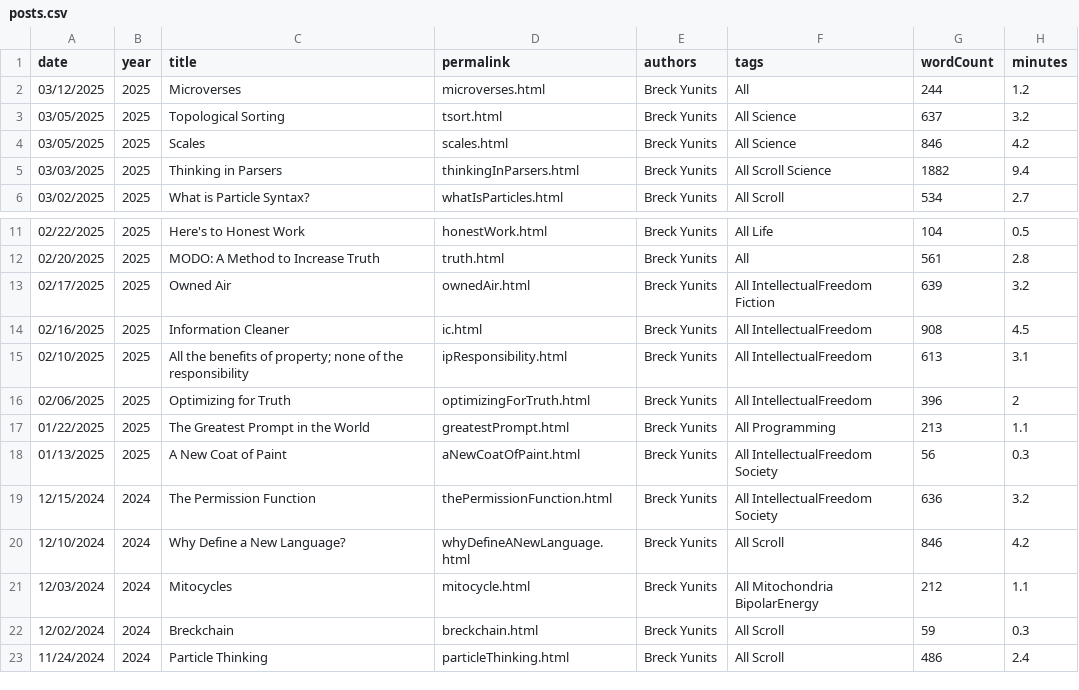
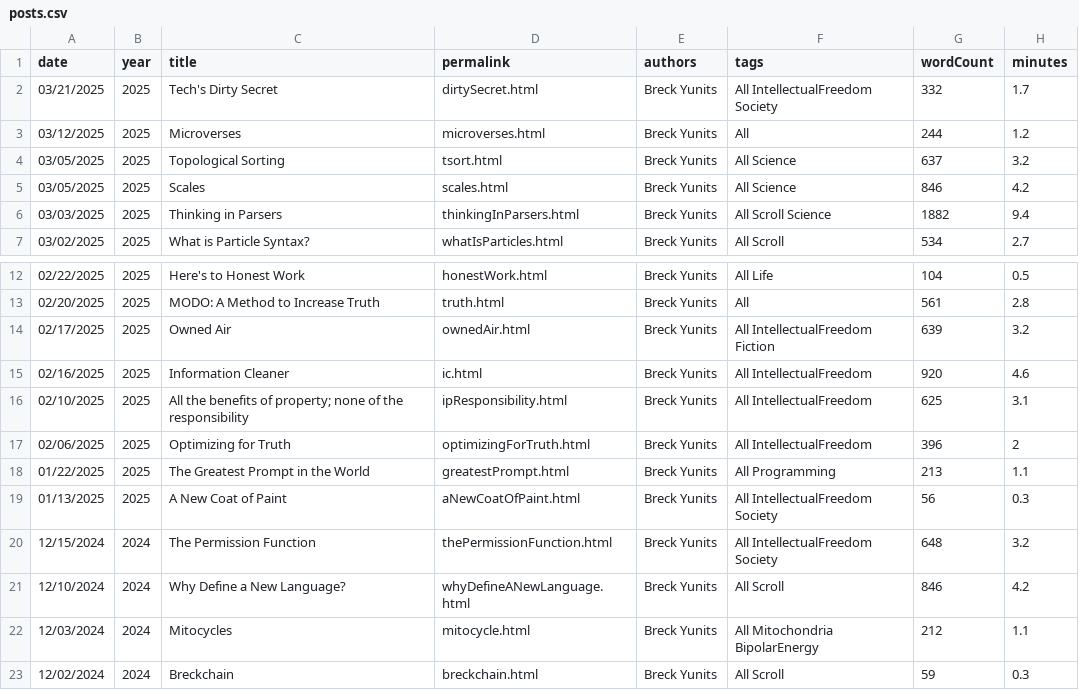
Before and after one commit to thepiyushmalhotra/breckyunits.com, a CSV file: posts.csv, drawn as a sheet; only a part is shown, gaps mark what is left out; the shorter side is filled out with more unchanged rows.

```diff
--- a/posts.csv
+++ b/posts.csv
@@ -1,2 +1,3 @@
 date,year,title,permalink,authors,tags,wordCount,minutes
+03/21/2025,2025,Tech's Dirty Secret,dirtySecret.html,Breck Yunits,All IntellectualFreedom Society,332,1.7
 03/12/2025,2025,Microverses,microverses.html,Breck Yunits,All,244,1.2
@@ -13,4 +14,4 @@ date,year,title,permalink,authors,tags,wordCount,minutes
 02/17/2025,2025,Owned Air,ownedAir.html,Breck Yunits,All IntellectualFreedom Fiction,639,3.2
-02/16/2025,2025,Information Cleaner,ic.html,Breck Yunits,All IntellectualFreedom,908,4.5
-02/10/2025,2025,All the benefits of property; none of the responsibility,ipResponsibility.html,Breck Yunits,All IntellectualFreedom,613,3.1
+02/16/2025,2025,Information Cleaner,ic.html,Breck Yunits,All IntellectualFreedom,920,4.6
+02/10/2025,2025,All the benefits of property; none of the responsibility,ipResponsibility.html,Breck Yunits,All IntellectualFreedom,625,3.1
 02/06/2025,2025,Optimizing for Truth,optimizingForTruth.html,Breck Yunits,All IntellectualFreedom,396,2
@@ -18,3 +19,3 @@ date,year,title,permalink,authors,tags,wordCount,minutes
 01/13/2025,2025,A New Coat of Paint,aNewCoatOfPaint.html,Breck Yunits,All IntellectualFreedom Society,56,0.3
-12/15/2024,2024,The Permission Function,thePermissionFunction.html,Breck Yunits,All IntellectualFreedom Society,636,3.2
+12/15/2024,2024,The Permission Function,thePermissionFunction.html,Breck Yunits,All IntellectualFreedom Society,648,3.2
 12/10/2024,2024,Why Define a New Language?,whyDefineANewLanguage.html,Breck Yunits,All Scroll,846,4.2
```
Also changed, not shown: parserUsage.csv, posts.tsv, 42 other files.
